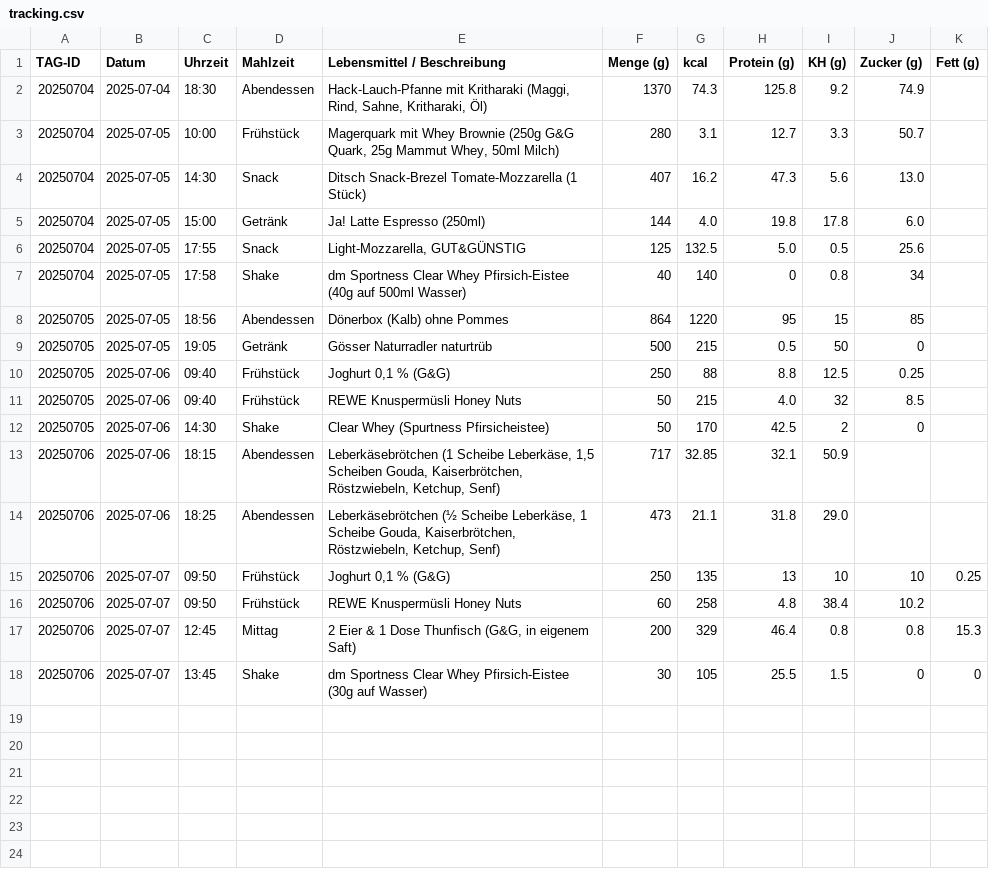
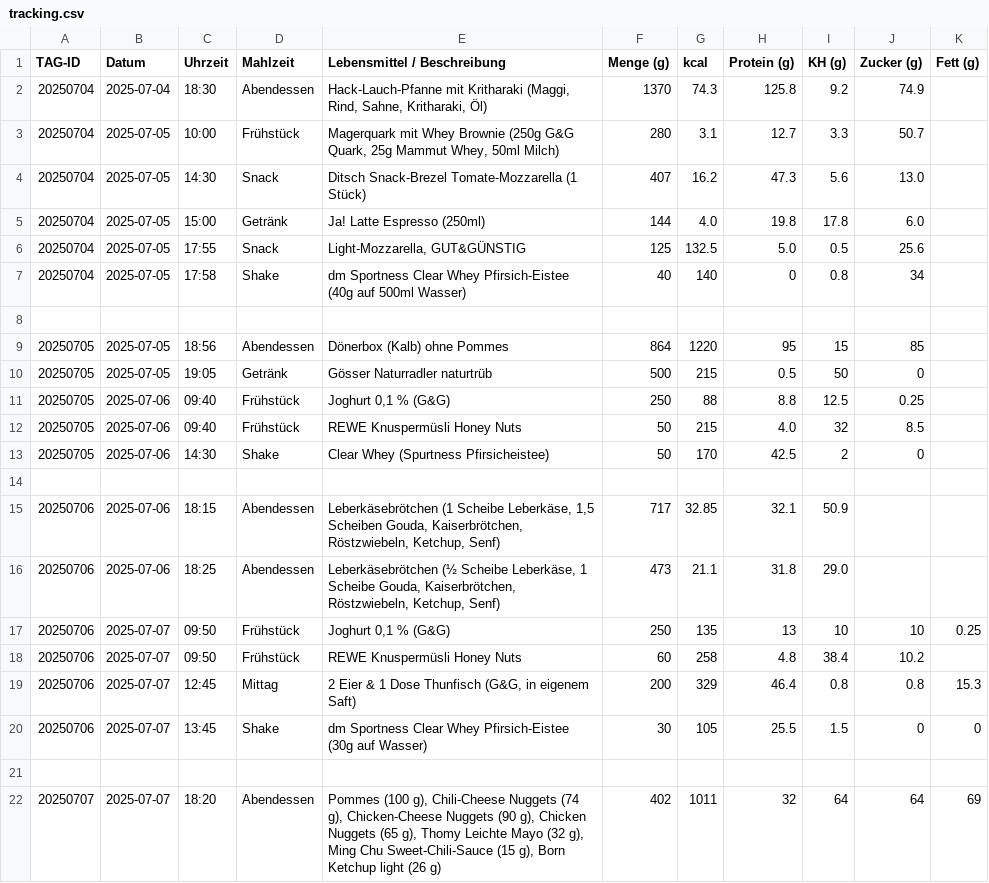
Before and after one commit to Bl4d3hUnt3r/ernaehrung-tracking, a CSV file: daten/tracking.csv, drawn as a sheet; the diff names each change by its address in the sheet, - before the commit and + after, or states it on an @@ line.

Commit message:
Aktualisieren von tracking.csv

```diff
--- a/daten/tracking.csv
+++ b/daten/tracking.csv
+row 8: (empty)
+row 14: (empty)
+row 21: (empty)
+row 22: 20250707 | 2025-07-07 | 18:20 | Abendessen | Pommes (100 g), Chili-Cheese Nuggets (74 g), Chicken-Cheese Nuggets (90 g), Chicken Nuggets (65 g), Thomy Leichte Mayo (32 g), Ming Chu Sweet-Chili-Sauce (15 g), Born Ketchup light (26 g) | 402 | 1011 | 32 | 64 | 64 | 69
```
